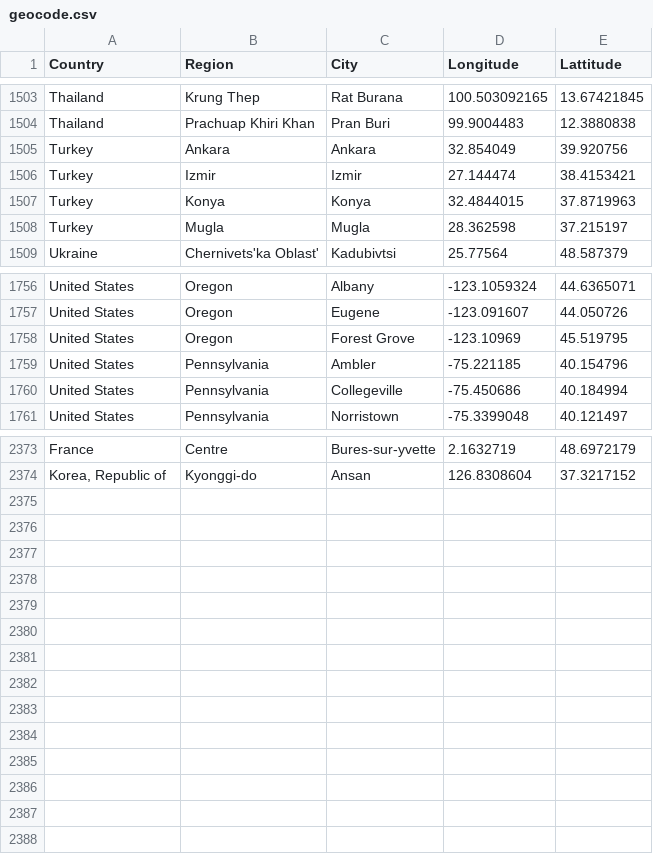
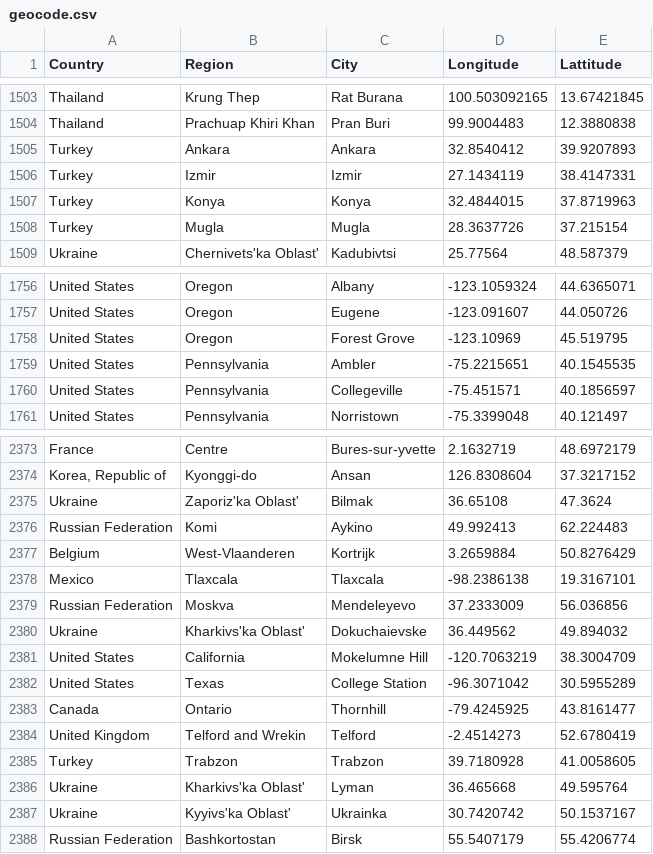
Before and after one commit to lyokha/statcounter-utils, a CSV file: geocode.csv, drawn as a sheet; only a part is shown, gaps mark what is left out; the diff covers the shown part only.

```diff
--- a/geocode.csv
+++ b/geocode.csv
@@ -1504,6 +1504,6 @@ Thailand;Krung Thep;Rat Burana;100.503092165;13.67421845
 Thailand;Prachuap Khiri Khan;Pran Buri;99.9004483;12.3880838
-Turkey;Ankara;Ankara;32.854049;39.920756
-Turkey;Izmir;Izmir;27.144474;38.4153421
+Turkey;Ankara;Ankara;32.8540412;39.9207893
+Turkey;Izmir;Izmir;27.1434119;38.4147331
 Turkey;Konya;Konya;32.4844015;37.8719963
-Turkey;Mugla;Mugla;28.362598;37.215197
+Turkey;Mugla;Mugla;28.3637726;37.215154
 Ukraine;Chernivets'ka Oblast';Kadubivtsi;25.77564;48.587379
@@ -1758,4 +1758,4 @@ United States;Oregon;Eugene;-123.091607;44.050726
 United States;Oregon;Forest Grove;-123.10969;45.519795
-United States;Pennsylvania;Ambler;-75.221185;40.154796
-United States;Pennsylvania;Collegeville;-75.450686;40.184994
+United States;Pennsylvania;Ambler;-75.2215651;40.1545535
+United States;Pennsylvania;Collegeville;-75.451571;40.1856597
 United States;Pennsylvania;Norristown;-75.3399048;40.121497
@@ -2374 +2374,15 @@ France;Centre;Bures-sur-yvette;2.1632719;48.6972179
 Korea, Republic of;Kyonggi-do;Ansan;126.8308604;37.3217152
+Ukraine;Zaporiz'ka Oblast';Bilmak;36.65108;47.3624
+Russian Federation;Komi;Aykino;49.992413;62.224483
+Belgium;West-Vlaanderen;Kortrijk;3.2659884;50.8276429
+Mexico;Tlaxcala;Tlaxcala;-98.2386138;19.3167101
+Russian Federation;Moskva;Mendeleyevo;37.2333009;56.036856
+Ukraine;Kharkivs'ka Oblast';Dokuchaievske;36.449562;49.894032
+United States;California;Mokelumne Hill;-120.7063219;38.3004709
+United States;Texas;College Station;-96.3071042;30.5955289
+Canada;Ontario;Thornhill;-79.4245925;43.8161477
+United Kingdom;Telford and Wrekin;Telford;-2.4514273;52.6780419
+Turkey;Trabzon;Trabzon;39.7180928;41.0058605
+Ukraine;Kharkivs'ka Oblast';Lyman;36.465668;49.595764
+Ukraine;Kyyivs'ka Oblast';Ukrainka;30.7420742;50.1537167
+Russian Federation;Bashkortostan;Birsk;55.5407179;55.4206774
```
Also changed, not shown: 32 edited cells elsewhere in this file, 1 other file.
